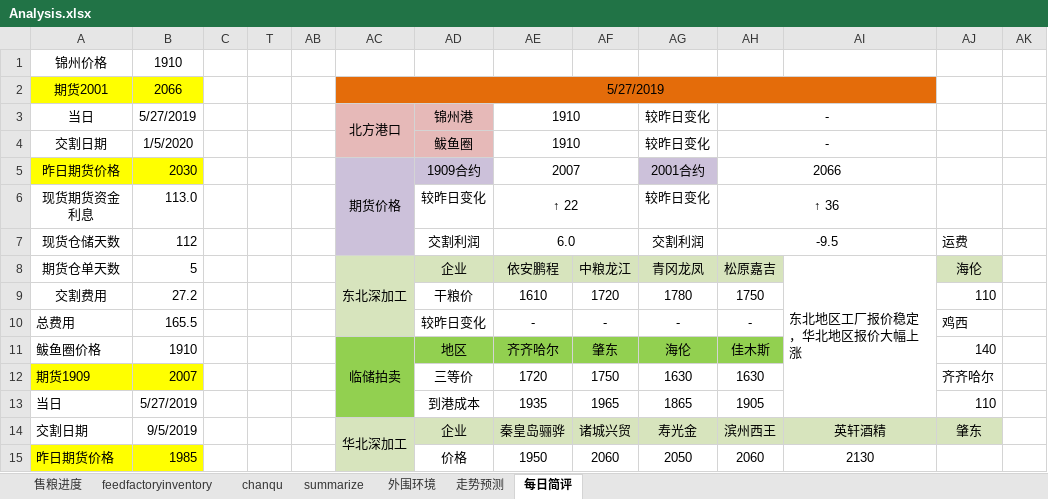
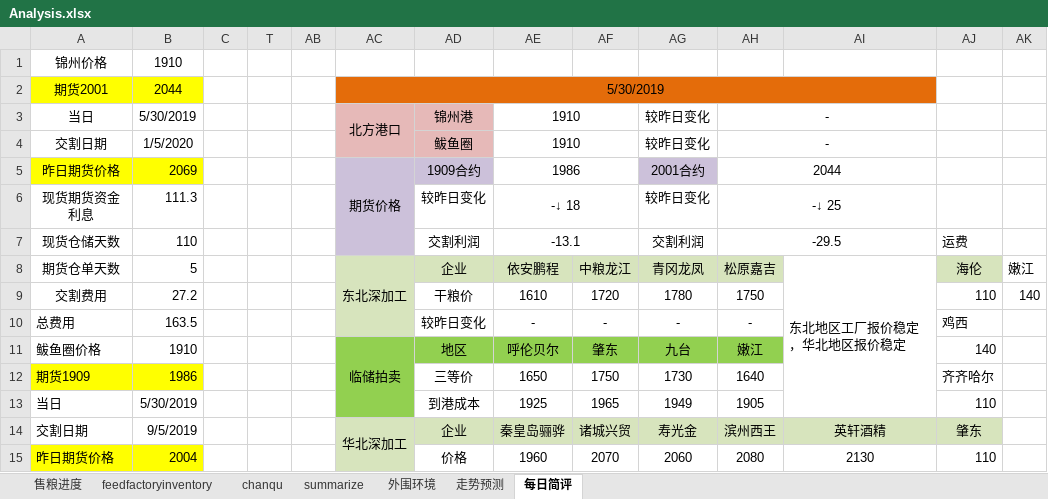
Before and after one commit to huqinghua109/workstation, an Excel workbook: Analysis.xlsx, sheet 每日简评, drawn as a sheet; only a part is shown; values as stored, in another font and other column widths than the file's, no borders; the diff covers the shown part only; the diff names each change by its address in the sheet, - before the commit and + after, or states it on an @@ line.

```diff
--- a/Analysis.xlsx (sheet 每日简评)
+++ b/Analysis.xlsx (sheet 每日简评)
-B2: 2066
+B2: 2044
-AC2: 5/27/2019
+AC2: 5/30/2019
-B3: 5/27/2019
+B3: 5/30/2019
-B5: 2030
+B5: 2069
-AE5: 2007
+AE5: 1986
-AH5: 2066
+AH5: 2044
-B6: 113.0
+B6: 111.3
-AE6: ↑ 22
+AE6: -↓ 18
-AH6: ↑ 36
+AH6: -↓ 25
-B7: 112
+B7: 110
-AE7: 6.0
+AE7: -13.1
-AH7: -9.5
+AH7: -29.5
-AI8: 东北地区工厂报价稳定，华北地区报价大幅上涨
+AI8: 东北地区工厂报价稳定，华北地区报价稳定
-AK8: (empty)
+AK8: 嫩江
-AK9: (empty)
+AK9: 140
-B10: 165.5
+B10: 163.5
-AE11: 齐齐哈尔
+AE11: 呼伦贝尔
-AG11: 海伦
+AG11: 九台
-AH11: 佳木斯
+AH11: 嫩江
-B12: 2007
+B12: 1986
-AE12: 1720
+AE12: 1650
-AG12: 1630
+AG12: 1730
-AH12: 1630
+AH12: 1640
-B13: 5/27/2019
+B13: 5/30/2019
-AE13: 1935
+AE13: 1925
-AG13: 1865
+AG13: 1949
-B15: 1985
+B15: 2004
-AE15: 1950
+AE15: 1960
-AF15: 2060
+AF15: 2070
-AG15: 2050
+AG15: 2060
-AH15: 2060
+AH15: 2080
-AJ15: (empty)
+AJ15: 110
```
Also changed, not shown: 1 added row, 1 removed row and 18 edited cells elsewhere in this sheet, sheet summarize, sheet chanqu, sheet 外围环境, formulas that keep their value, hidden cells, charts or pictures, database/CornPice.xlsx, database/NorthPort.xlsx, 7 other files.
